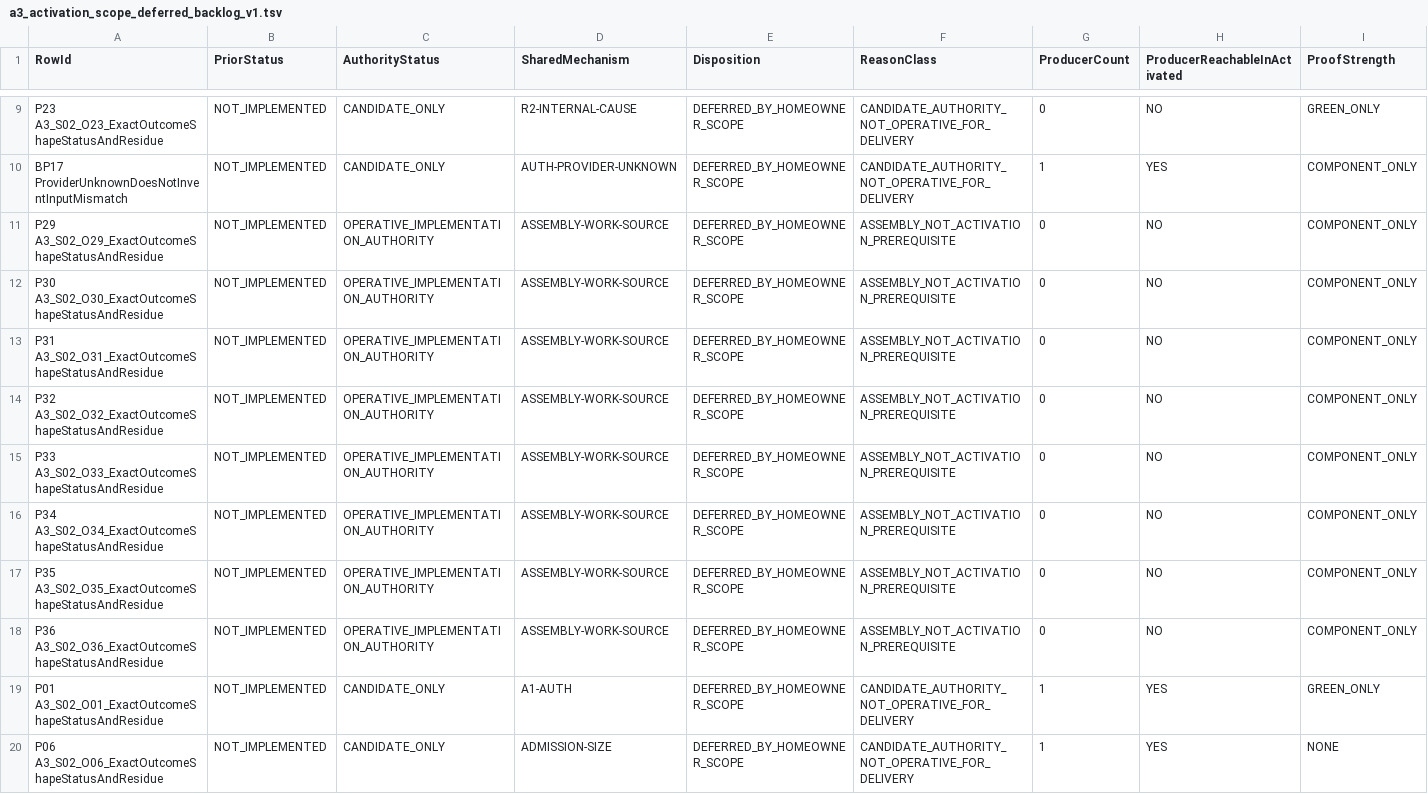
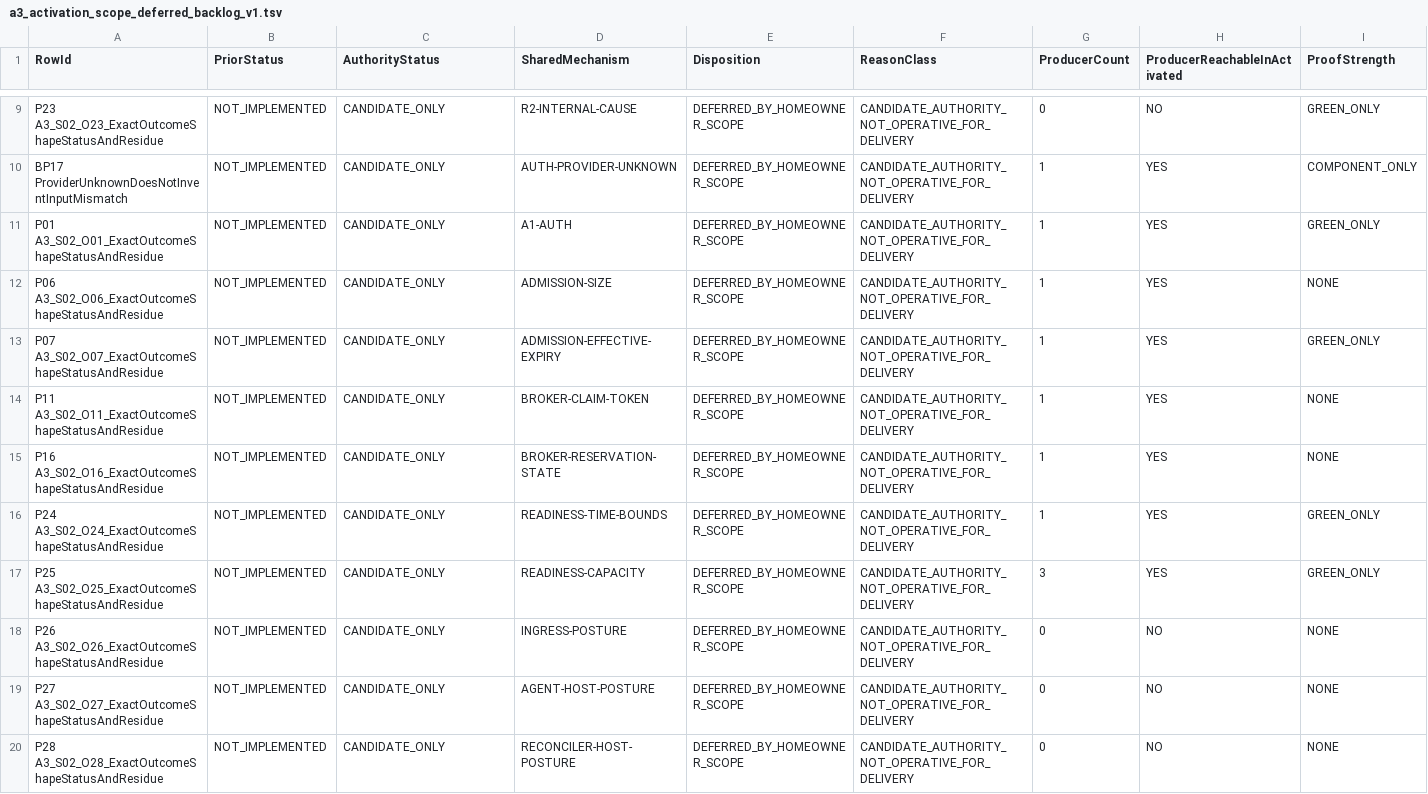
Before and after one commit to hiephm3a/TagEkyc, a TSV file: docs/tips/tip_88c1_secure_raw_source_sealed_assembly/a3_activation_scope_deferred_backlog_v1.tsv, drawn as a sheet; only a part is shown, gaps mark what is left out; the shorter side is filled out with more unchanged rows; the diff names each change by its address in the sheet, - before the commit and + after, or states it on an @@ line.

```diff
--- a/docs/tips/tip_88c1_secure_raw_source_sealed_assembly/a3_activation_scope_deferred_backlog_v1.tsv
+++ b/docs/tips/tip_88c1_secure_raw_source_sealed_assembly/a3_activation_scope_deferred_backlog_v1.tsv
-row 11: P29 A3_S02_O29_ExactOutcomeShapeStatusAndResidue | NOT_IMPLEMENTED | OPERATIVE_IMPLEMENTATION_AUTHORITY | ASSEMBLY-WORK-SOURCE | DEFERRED_BY_HOMEOWNER_SCOPE | ASSEMBLY_NOT_ACTIVATION_PREREQUISITE | 0 | NO | COMPONENT_ONLY
-row 12: P30 A3_S02_O30_ExactOutcomeShapeStatusAndResidue | NOT_IMPLEMENTED | OPERATIVE_IMPLEMENTATION_AUTHORITY | ASSEMBLY-WORK-SOURCE | DEFERRED_BY_HOMEOWNER_SCOPE | ASSEMBLY_NOT_ACTIVATION_PREREQUISITE | 0 | NO | COMPONENT_ONLY
-row 13: P31 A3_S02_O31_ExactOutcomeShapeStatusAndResidue | NOT_IMPLEMENTED | OPERATIVE_IMPLEMENTATION_AUTHORITY | ASSEMBLY-WORK-SOURCE | DEFERRED_BY_HOMEOWNER_SCOPE | ASSEMBLY_NOT_ACTIVATION_PREREQUISITE | 0 | NO | COMPONENT_ONLY
-row 14: P32 A3_S02_O32_ExactOutcomeShapeStatusAndResidue | NOT_IMPLEMENTED | OPERATIVE_IMPLEMENTATION_AUTHORITY | ASSEMBLY-WORK-SOURCE | DEFERRED_BY_HOMEOWNER_SCOPE | ASSEMBLY_NOT_ACTIVATION_PREREQUISITE | 0 | NO | COMPONENT_ONLY
-row 15: P33 A3_S02_O33_ExactOutcomeShapeStatusAndResidue | NOT_IMPLEMENTED | OPERATIVE_IMPLEMENTATION_AUTHORITY | ASSEMBLY-WORK-SOURCE | DEFERRED_BY_HOMEOWNER_SCOPE | ASSEMBLY_NOT_ACTIVATION_PREREQUISITE | 0 | NO | COMPONENT_ONLY
-row 16: P34 A3_S02_O34_ExactOutcomeShapeStatusAndResidue | NOT_IMPLEMENTED | OPERATIVE_IMPLEMENTATION_AUTHORITY | ASSEMBLY-WORK-SOURCE | DEFERRED_BY_HOMEOWNER_SCOPE | ASSEMBLY_NOT_ACTIVATION_PREREQUISITE | 0 | NO | COMPONENT_ONLY
-row 17: P35 A3_S02_O35_ExactOutcomeShapeStatusAndResidue | NOT_IMPLEMENTED | OPERATIVE_IMPLEMENTATION_AUTHORITY | ASSEMBLY-WORK-SOURCE | DEFERRED_BY_HOMEOWNER_SCOPE | ASSEMBLY_NOT_ACTIVATION_PREREQUISITE | 0 | NO | COMPONENT_ONLY
-row 18: P36 A3_S02_O36_ExactOutcomeShapeStatusAndResidue | NOT_IMPLEMENTED | OPERATIVE_IMPLEMENTATION_AUTHORITY | ASSEMBLY-WORK-SOURCE | DEFERRED_BY_HOMEOWNER_SCOPE | ASSEMBLY_NOT_ACTIVATION_PREREQUISITE | 0 | NO | COMPONENT_ONLY
```
Also changed, not shown: docs/tips/tip_88c1_secure_raw_source_sealed_assembly/a3_activation_evidence_seal_v1.tsv, docs/tips/tip_88c1_secure_raw_source_sealed_assembly/a3_outcome_ownership_table_v1.tsv, 11 other files.
